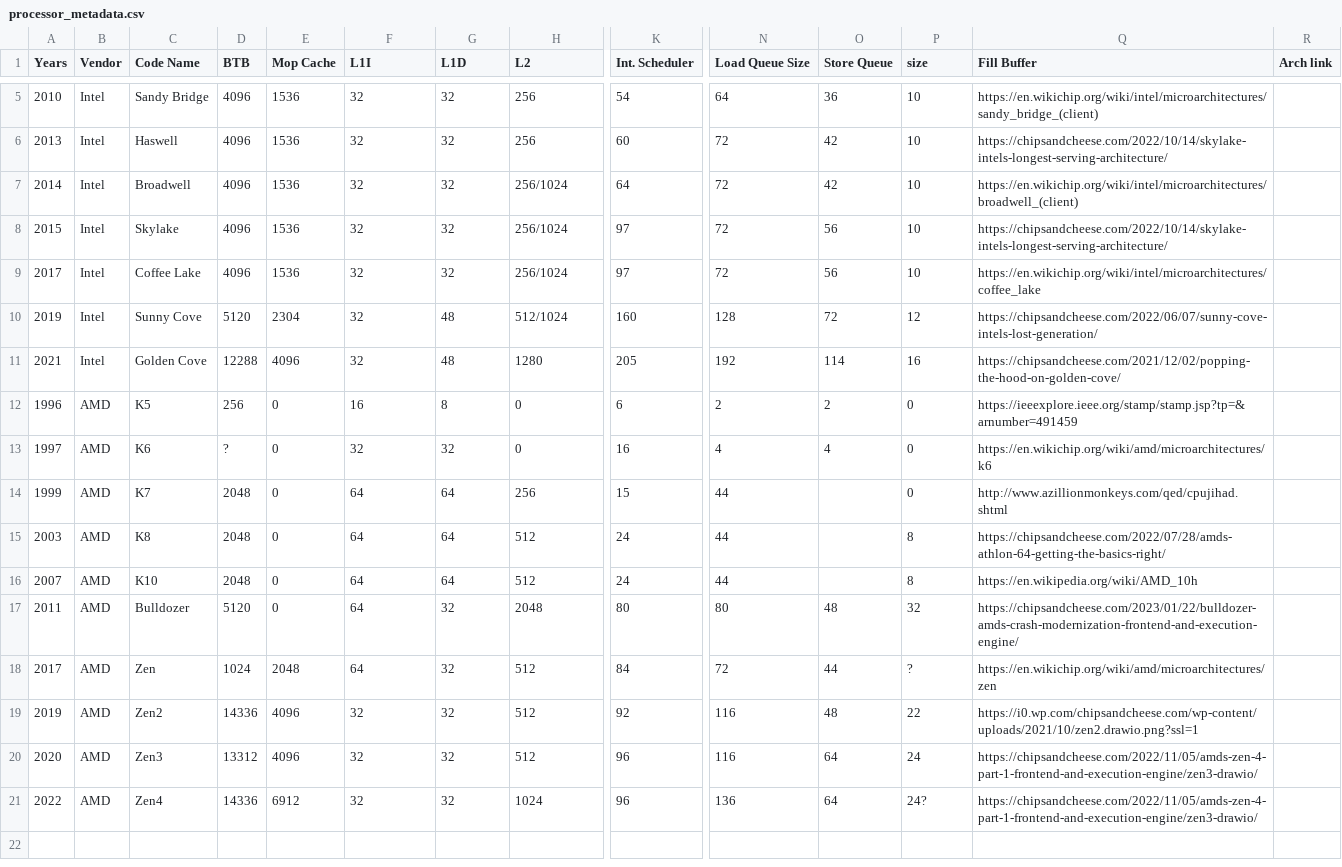
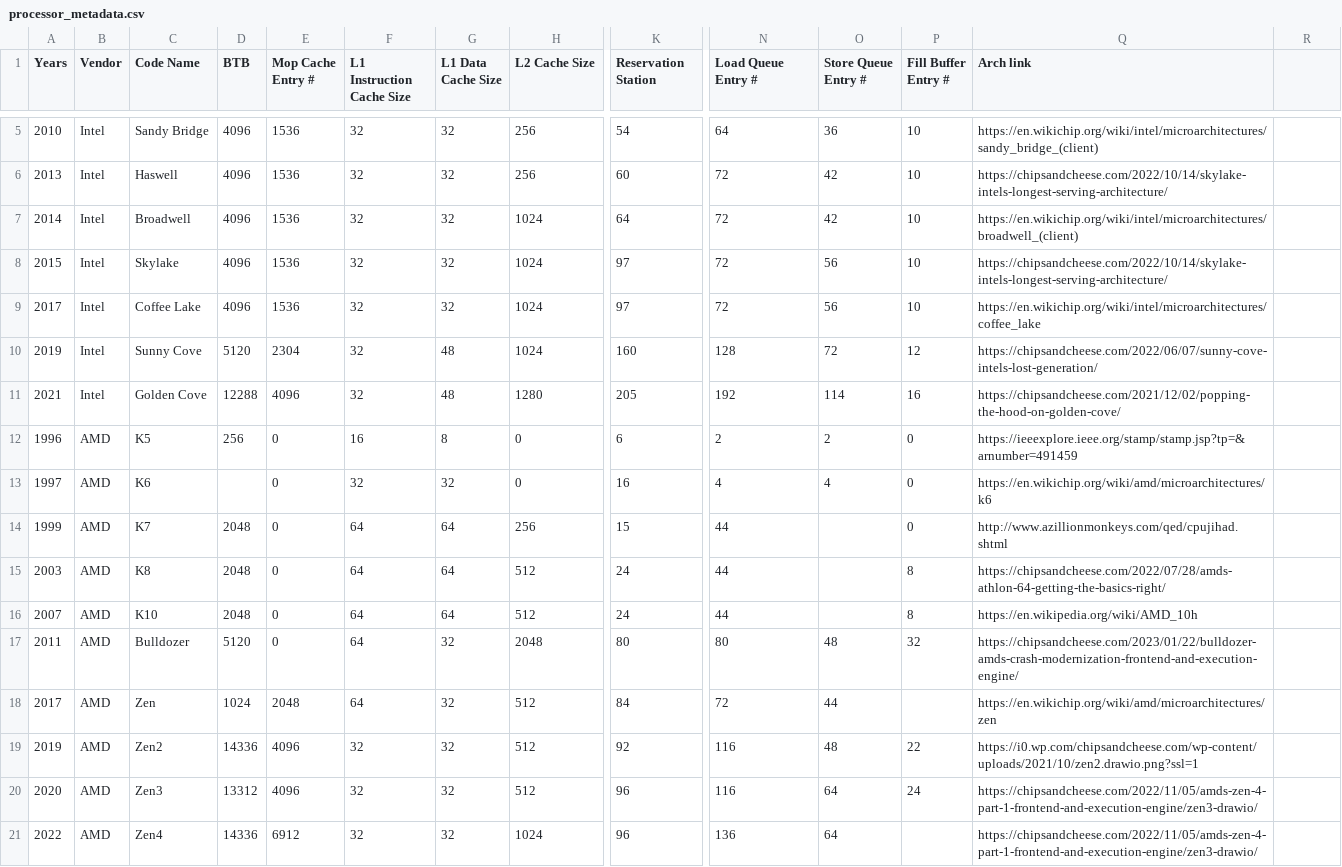
Before and after one commit to com-480-data-visualization/project-2023-moorelaw, a CSV file: dataset/processor_metadata.csv, drawn as a sheet; only a part is shown, gaps mark what is left out; the diff names each change by its address in the sheet, - before the commit and + after, or states it on an @@ line.

Commit message:
update metadata form

```diff
--- a/dataset/processor_metadata.csv
+++ b/dataset/processor_metadata.csv
-E1: Mop Cache
+E1: Mop Cache Entry #
-F1: L1I
+F1: L1 Instruction Cache Size
-G1: L1D
+G1: L1 Data Cache Size
-H1: L2
+H1: L2 Cache Size
-K1: Int. Scheduler
+K1: Reservation Station
-N1: Load Queue Size
+N1: Load Queue Entry #
-O1: Store Queue
+O1: Store Queue Entry #
-P1: size
+P1: Fill Buffer Entry #
-Q1: Fill Buffer
+Q1: Arch link
-R1: Arch link
+R1: (empty)
-H7:H9 (L2 Cache Size): 256/1024
+H7:H9 (L2 Cache Size): 1024
-H10 (L2 Cache Size): 512/1024
+H10 (L2 Cache Size): 1024
-D13 (BTB): ?
+D13 (BTB): (empty)
-P18 (Fill Buffer Entry #): ?
+P18 (Fill Buffer Entry #): (empty)
-P21 (Fill Buffer Entry #): 24?
+P21 (Fill Buffer Entry #): (empty)
```
